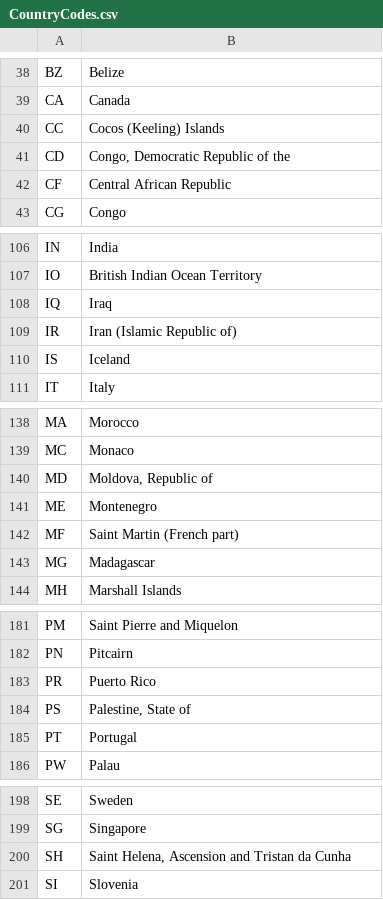
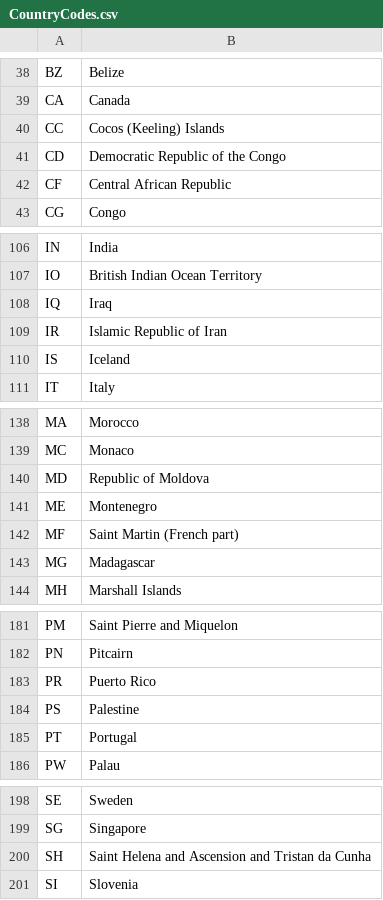
Before and after one commit to computer-culture/public-content, a CSV file: Data/CountryCodes.csv, drawn as a sheet; only a part is shown, gaps mark what is left out; the diff covers the shown part only.

```diff
--- a/Data/CountryCodes.csv
+++ b/Data/CountryCodes.csv
@@ -40,3 +40,3 @@ CA,Canada
 CC,Cocos (Keeling) Islands
-CD,"Congo, Democratic Republic of the"
+CD,Democratic Republic of the Congo
 CF,Central African Republic
@@ -108,3 +108,3 @@ IO,British Indian Ocean Territory
 IQ,Iraq
-IR,Iran (Islamic Republic of)
+IR,Islamic Republic of Iran
 IS,Iceland
@@ -139,3 +139,3 @@ MA,Morocco
 MC,Monaco
-MD,"Moldova, Republic of"
+MD,Republic of Moldova
 ME,Montenegro
@@ -183,3 +183,3 @@ PN,Pitcairn
 PR,Puerto Rico
-PS,"Palestine, State of"
+PS,Palestine
 PT,Portugal
@@ -199,3 +199,3 @@ SE,Sweden
 SG,Singapore
-SH,"Saint Helena, Ascension and Tristan da Cunha"
+SH,Saint Helena and Ascension and Tristan da Cunha
 SI,Slovenia
```
Also changed, not shown: 12 edited cells elsewhere in this file.
